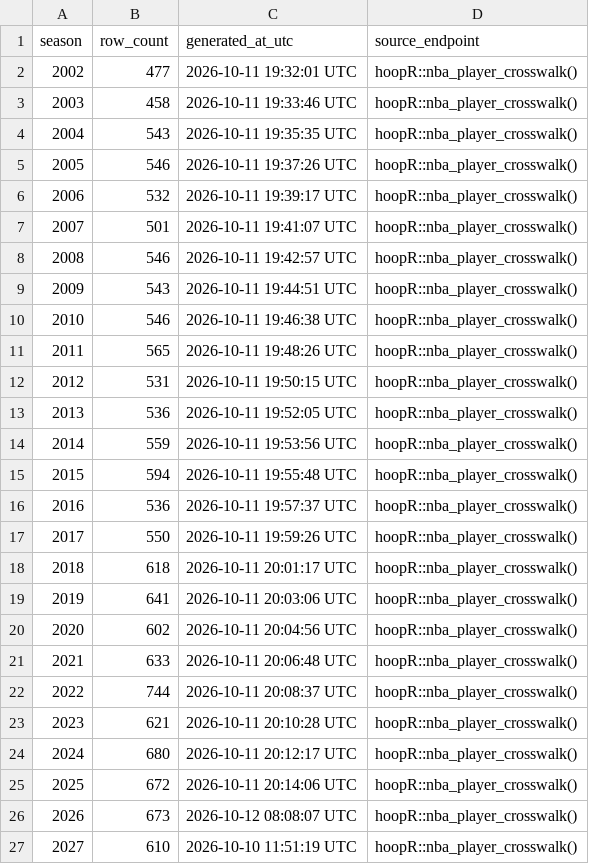
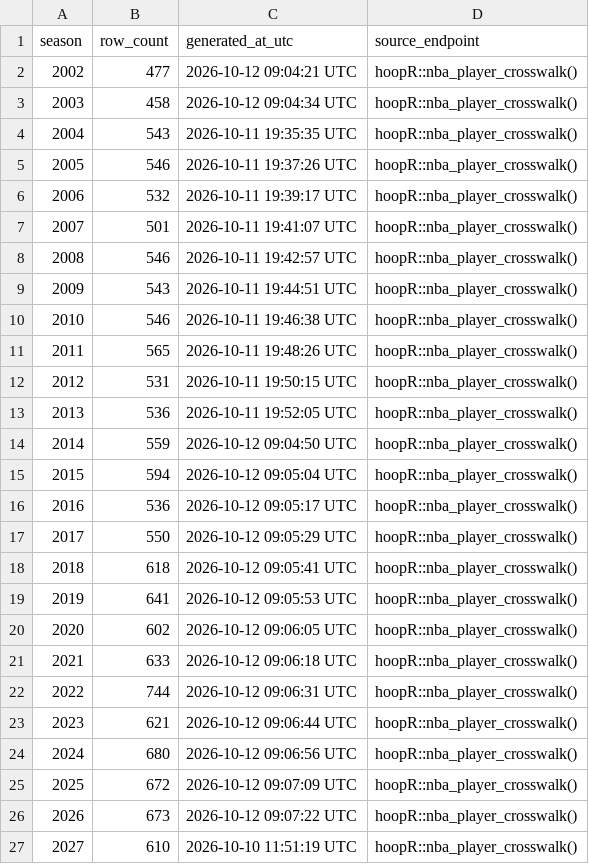
Before and after one commit to sportsdataverse/hoopR-nba-data, a CSV file: nba/crosswalk/nba_player_crosswalk_in_data_repo.csv, drawn as a sheet.

Commit message:
NBA Data Updated (Start: 2026 End: 2026)

```diff
--- a/nba/crosswalk/nba_player_crosswalk_in_data_repo.csv
+++ b/nba/crosswalk/nba_player_crosswalk_in_data_repo.csv
@@ -1,4 +1,4 @@
 season,row_count,generated_at_utc,source_endpoint
-2002,477,2026-10-11 19:32:01 UTC,hoopR::nba_player_crosswalk()
-2003,458,2026-10-11 19:33:46 UTC,hoopR::nba_player_crosswalk()
+2002,477,2026-10-12 09:04:21 UTC,hoopR::nba_player_crosswalk()
+2003,458,2026-10-12 09:04:34 UTC,hoopR::nba_player_crosswalk()
 2004,543,2026-10-11 19:35:35 UTC,hoopR::nba_player_crosswalk()
@@ -13,15 +13,15 @@ season,row_count,generated_at_utc,source_endpoint
 2013,536,2026-10-11 19:52:05 UTC,hoopR::nba_player_crosswalk()
-2014,559,2026-10-11 19:53:56 UTC,hoopR::nba_player_crosswalk()
-2015,594,2026-10-11 19:55:48 UTC,hoopR::nba_player_crosswalk()
-2016,536,2026-10-11 19:57:37 UTC,hoopR::nba_player_crosswalk()
-2017,550,2026-10-11 19:59:26 UTC,hoopR::nba_player_crosswalk()
-2018,618,2026-10-11 20:01:17 UTC,hoopR::nba_player_crosswalk()
-2019,641,2026-10-11 20:03:06 UTC,hoopR::nba_player_crosswalk()
-2020,602,2026-10-11 20:04:56 UTC,hoopR::nba_player_crosswalk()
-2021,633,2026-10-11 20:06:48 UTC,hoopR::nba_player_crosswalk()
-2022,744,2026-10-11 20:08:37 UTC,hoopR::nba_player_crosswalk()
-2023,621,2026-10-11 20:10:28 UTC,hoopR::nba_player_crosswalk()
-2024,680,2026-10-11 20:12:17 UTC,hoopR::nba_player_crosswalk()
-2025,672,2026-10-11 20:14:06 UTC,hoopR::nba_player_crosswalk()
-2026,673,2026-10-12 08:08:07 UTC,hoopR::nba_player_crosswalk()
+2014,559,2026-10-12 09:04:50 UTC,hoopR::nba_player_crosswalk()
+2015,594,2026-10-12 09:05:04 UTC,hoopR::nba_player_crosswalk()
+2016,536,2026-10-12 09:05:17 UTC,hoopR::nba_player_crosswalk()
+2017,550,2026-10-12 09:05:29 UTC,hoopR::nba_player_crosswalk()
+2018,618,2026-10-12 09:05:41 UTC,hoopR::nba_player_crosswalk()
+2019,641,2026-10-12 09:05:53 UTC,hoopR::nba_player_crosswalk()
+2020,602,2026-10-12 09:06:05 UTC,hoopR::nba_player_crosswalk()
+2021,633,2026-10-12 09:06:18 UTC,hoopR::nba_player_crosswalk()
+2022,744,2026-10-12 09:06:31 UTC,hoopR::nba_player_crosswalk()
+2023,621,2026-10-12 09:06:44 UTC,hoopR::nba_player_crosswalk()
+2024,680,2026-10-12 09:06:56 UTC,hoopR::nba_player_crosswalk()
+2025,672,2026-10-12 09:07:09 UTC,hoopR::nba_player_crosswalk()
+2026,673,2026-10-12 09:07:22 UTC,hoopR::nba_player_crosswalk()
 2027,610,2026-10-10 11:51:19 UTC,hoopR::nba_player_crosswalk()
```
Also changed, not shown: 1 other file.
